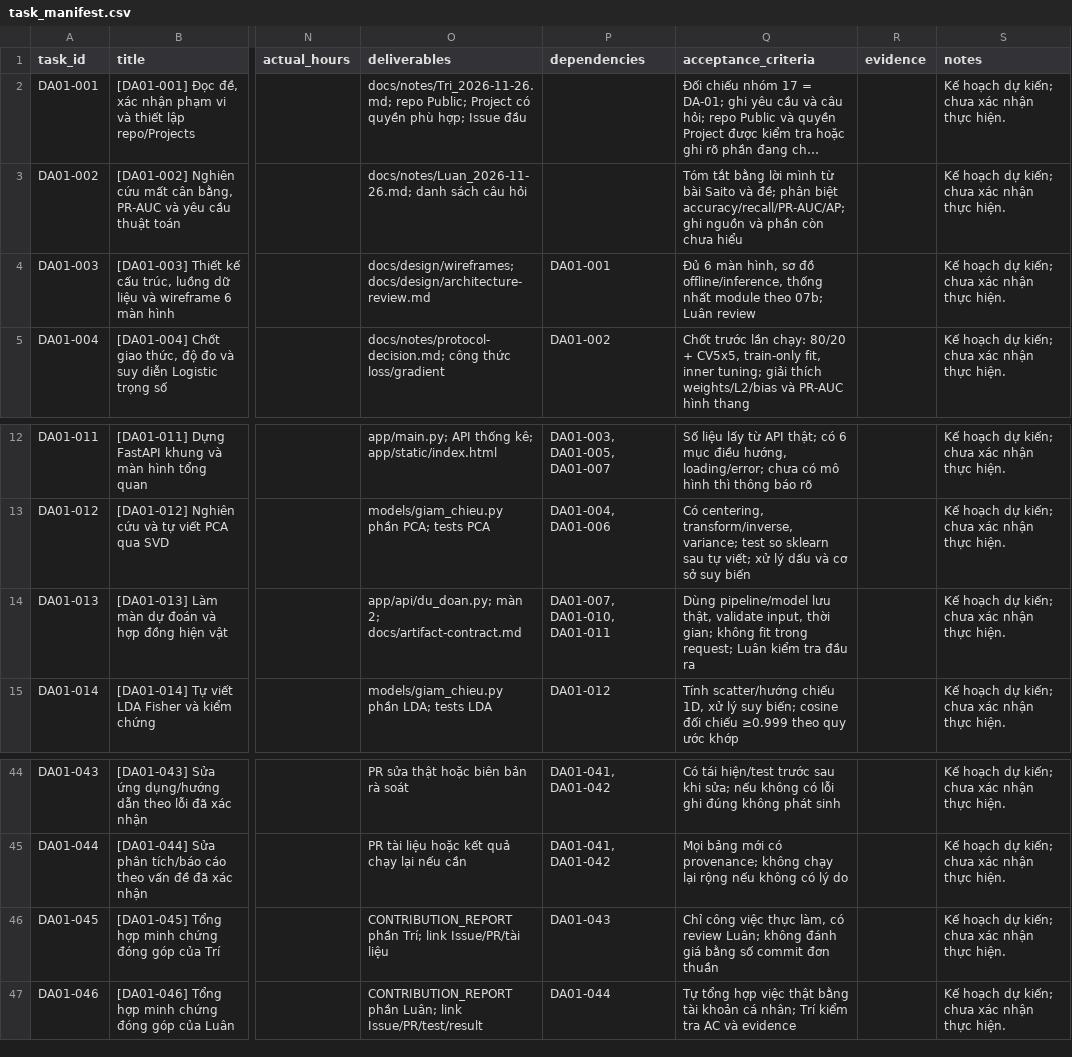
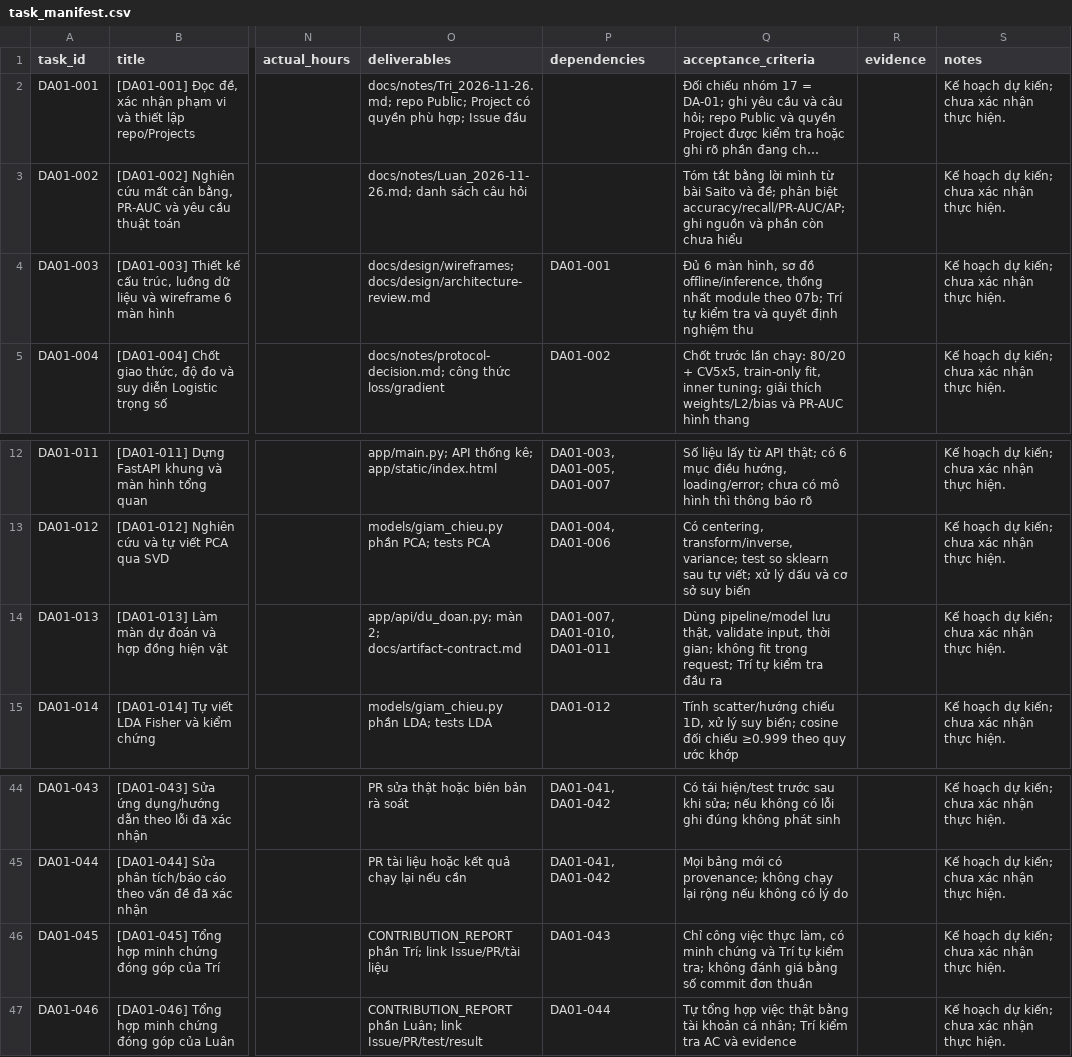
Before and after one commit to huynhtamtri2006-gif/ml-stroke-da01-nhom17, a CSV file: docs/tasks/task_manifest.csv, drawn as a sheet; only a part is shown, gaps mark what is left out; long unchanged cells end in …; the diff names each change by its address in the sheet, - before the commit and + after, or states it on an @@ line.

```diff
--- a/docs/tasks/task_manifest.csv
+++ b/docs/tasks/task_manifest.csv
-Q4 (acceptance_criteria): …theo 07b; Luân review
+Q4 (acceptance_criteria): …theo 07b; Trí tự kiểm tra và quyết định nghiệm thu
-Q14 (acceptance_criteria): …trong request; Luân kiểm tra…
+Q14 (acceptance_criteria): …trong request; Trí tự kiểm tra…
-Q46 (acceptance_criteria): …làm, có review Luân; không đánh…
+Q46 (acceptance_criteria): …làm, có minh chứng và Trí tự kiểm tra; không đánh…
```
Also changed, not shown: 42 other files.
